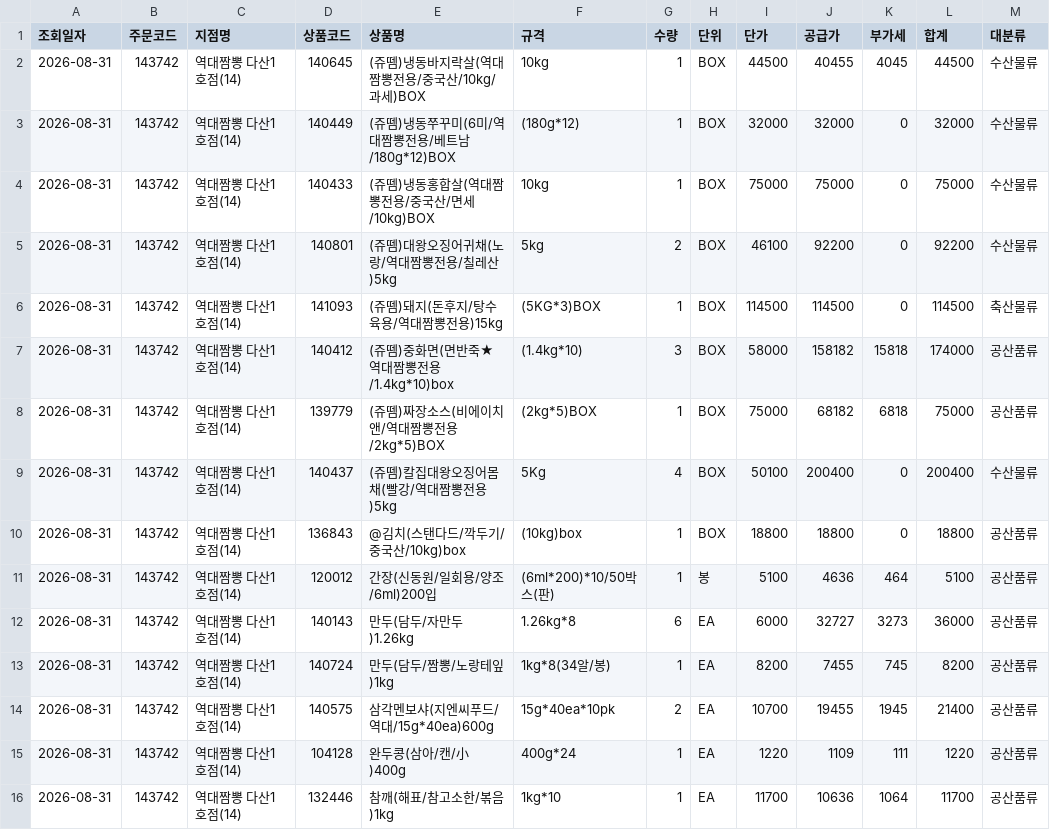
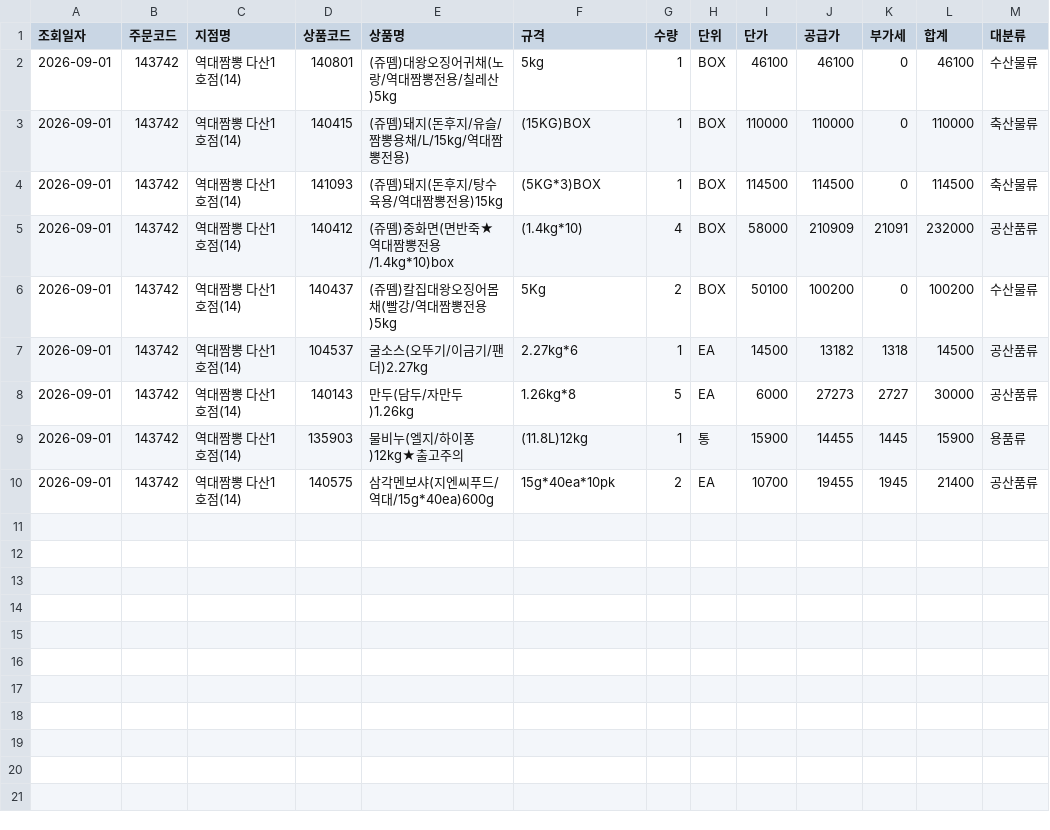
Before and after one commit to dampd21/Sajodaerim, a CSV file: output/by_store/역대짬뽕 다산1호점(14).csv, drawn as a sheet.

```diff
--- a/output/by_store/역대짬뽕 다산1호점(14).csv
+++ b/output/by_store/역대짬뽕 다산1호점(14).csv
@@ -1,16 +1,10 @@
 조회일자,주문코드,지점명,상품코드,상품명,규격,수량,단위,단가,공급가,부가세,합계,대분류
-2026-08-31,143742,역대짬뽕 다산1호점(14),140645,(쥬뗌)냉동바지락살(역대짬뽕전용/중국산/10kg/과세)BOX,10kg,1,BOX,44500,40455,4045,44500,수산물류
-2026-08-31,143742,역대짬뽕 다산1호점(14),140449,(쥬뗌)냉동쭈꾸미(6미/역대짬뽕전용/베트남/180g*12)BOX,(180g*12),1,BOX,32000,32000,0,32000,수산물류
-2026-08-31,143742,역대짬뽕 다산1호점(14),140433,(쥬뗌)냉동홍합살(역대짬뽕전용/중국산/면세/10kg)BOX,10kg,1,BOX,75000,75000,0,75000,수산물류
-2026-08-31,143742,역대짬뽕 다산1호점(14),140801,(쥬뗌)대왕오징어귀채(노랑/역대짬뽕전용/칠레산)5kg,5kg,2,BOX,46100,92200,0,92200,수산물류
-2026-08-31,143742,역대짬뽕 다산1호점(14),141093,(쥬뗌)돼지(돈후지/탕수육용/역대짬뽕전용)15kg,(5KG*3)BOX,1,BOX,114500,114500,0,114500,축산물류
-2026-08-31,143742,역대짬뽕 다산1호점(14),140412,(쥬뗌)중화면(면반죽★역대짬뽕전용/1.4kg*10)box,(1.4kg*10),3,BOX,58000,158182,15818,174000,공산품류
-2026-08-31,143742,역대짬뽕 다산1호점(14),139779,(쥬뗌)짜장소스(비에이치앤/역대짬뽕전용/2kg*5)BOX,(2kg*5)BOX,1,BOX,75000,68182,6818,75000,공산품류
-2026-08-31,143742,역대짬뽕 다산1호점(14),140437,(쥬뗌)칼집대왕오징어몸채(빨강/역대짬뽕전용)5kg,5Kg,4,BOX,50100,200400,0,200400,수산물류
-2026-08-31,143742,역대짬뽕 다산1호점(14),136843,@김치(스탠다드/깍두기/중국산/10kg)box,(10kg)box,1,BOX,18800,18800,0,18800,공산품류
-2026-08-31,143742,역대짬뽕 다산1호점(14),120012,간장(신동원/일회용/양조/6ml)200입,(6ml*200)*10/50박스(판),1,봉,5100,4636,464,5100,공산품류
-2026-08-31,143742,역대짬뽕 다산1호점(14),140143,만두(담두/자만두)1.26kg,1.26kg*8,6,EA,6000,32727,3273,36000,공산품류
-2026-08-31,143742,역대짬뽕 다산1호점(14),140724,만두(담두/짬뽕/노랑테잎)1kg,1kg*8(34알/봉),1,EA,8200,7455,745,8200,공산품류
-2026-08-31,143742,역대짬뽕 다산1호점(14),140575,삼각멘보샤(지엔씨푸드/역대/15g*40ea)600g,15g*40ea*10pk,2,EA,10700,19455,1945,21400,공산품류
-2026-08-31,143742,역대짬뽕 다산1호점(14),104128,완두콩(삼아/캔/小)400g,400g*24,1,EA,1220,1109,111,1220,공산품류
-2026-08-31,143742,역대짬뽕 다산1호점(14),132446,참깨(해표/참고소한/볶음)1kg,1kg*10,1,EA,11700,10636,1064,11700,공산품류
+2026-09-01,143742,역대짬뽕 다산1호점(14),140801,(쥬뗌)대왕오징어귀채(노랑/역대짬뽕전용/칠레산)5kg,5kg,1,BOX,46100,46100,0,46100,수산물류
+2026-09-01,143742,역대짬뽕 다산1호점(14),140415,(쥬뗌)돼지(돈후지/유슬/짬뽕용채/L/15kg/역대짬뽕전용),(15KG)BOX,1,BOX,110000,110000,0,110000,축산물류
+2026-09-01,143742,역대짬뽕 다산1호점(14),141093,(쥬뗌)돼지(돈후지/탕수육용/역대짬뽕전용)15kg,(5KG*3)BOX,1,BOX,114500,114500,0,114500,축산물류
+2026-09-01,143742,역대짬뽕 다산1호점(14),140412,(쥬뗌)중화면(면반죽★역대짬뽕전용/1.4kg*10)box,(1.4kg*10),4,BOX,58000,210909,21091,232000,공산품류
+2026-09-01,143742,역대짬뽕 다산1호점(14),140437,(쥬뗌)칼집대왕오징어몸채(빨강/역대짬뽕전용)5kg,5Kg,2,BOX,50100,100200,0,100200,수산물류
+2026-09-01,143742,역대짬뽕 다산1호점(14),104537,굴소스(오뚜기/이금기/팬더)2.27kg,2.27kg*6,1,EA,14500,13182,1318,14500,공산품류
+2026-09-01,143742,역대짬뽕 다산1호점(14),140143,만두(담두/자만두)1.26kg,1.26kg*8,5,EA,6000,27273,2727,30000,공산품류
+2026-09-01,143742,역대짬뽕 다산1호점(14),135903,물비누(엘지/하이퐁)12kg★출고주의,(11.8L)12kg,1,통,15900,14455,1445,15900,용품류
+2026-09-01,143742,역대짬뽕 다산1호점(14),140575,삼각멘보샤(지엔씨푸드/역대/15g*40ea)600g,15g*40ea*10pk,2,EA,10700,19455,1945,21400,공산품류
```
Also changed, not shown: output/by_category/농산물류.csv, output/by_category/수산물류.csv, 8 other files.
